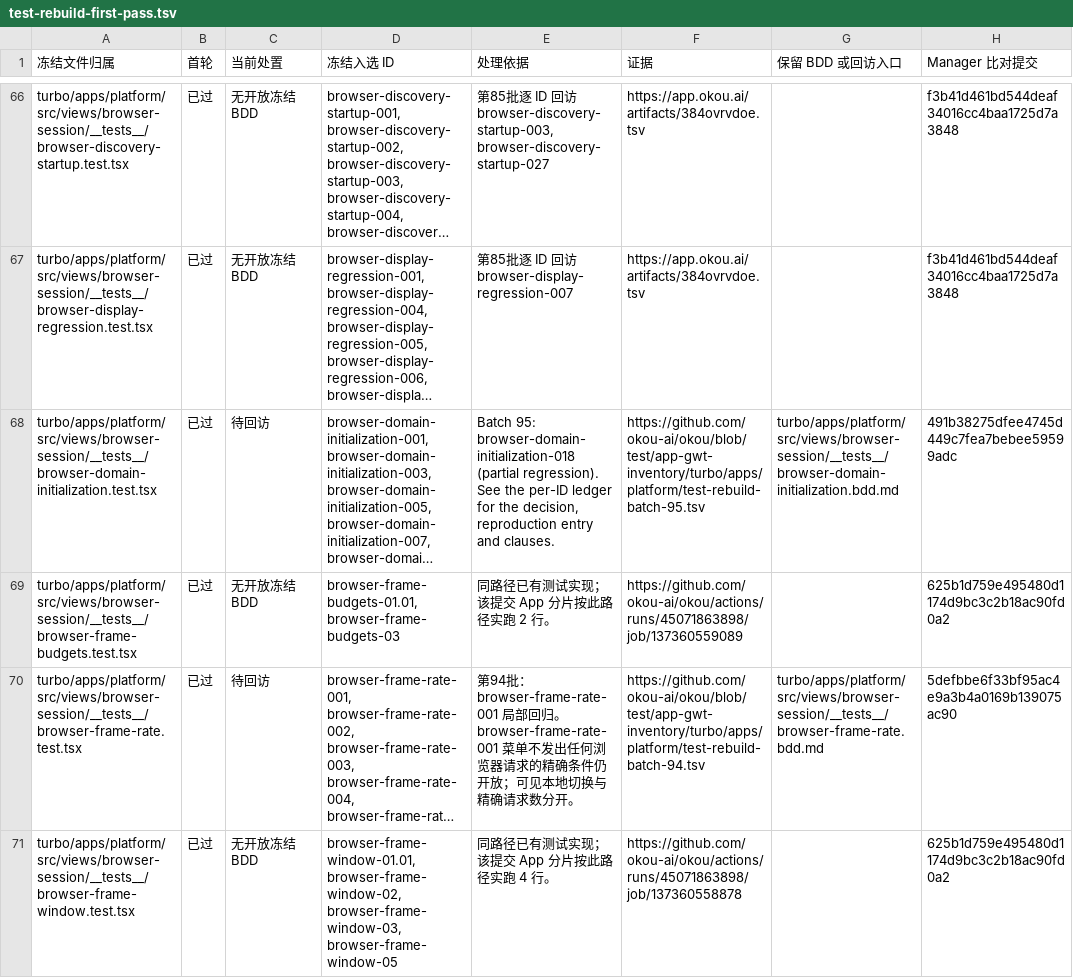
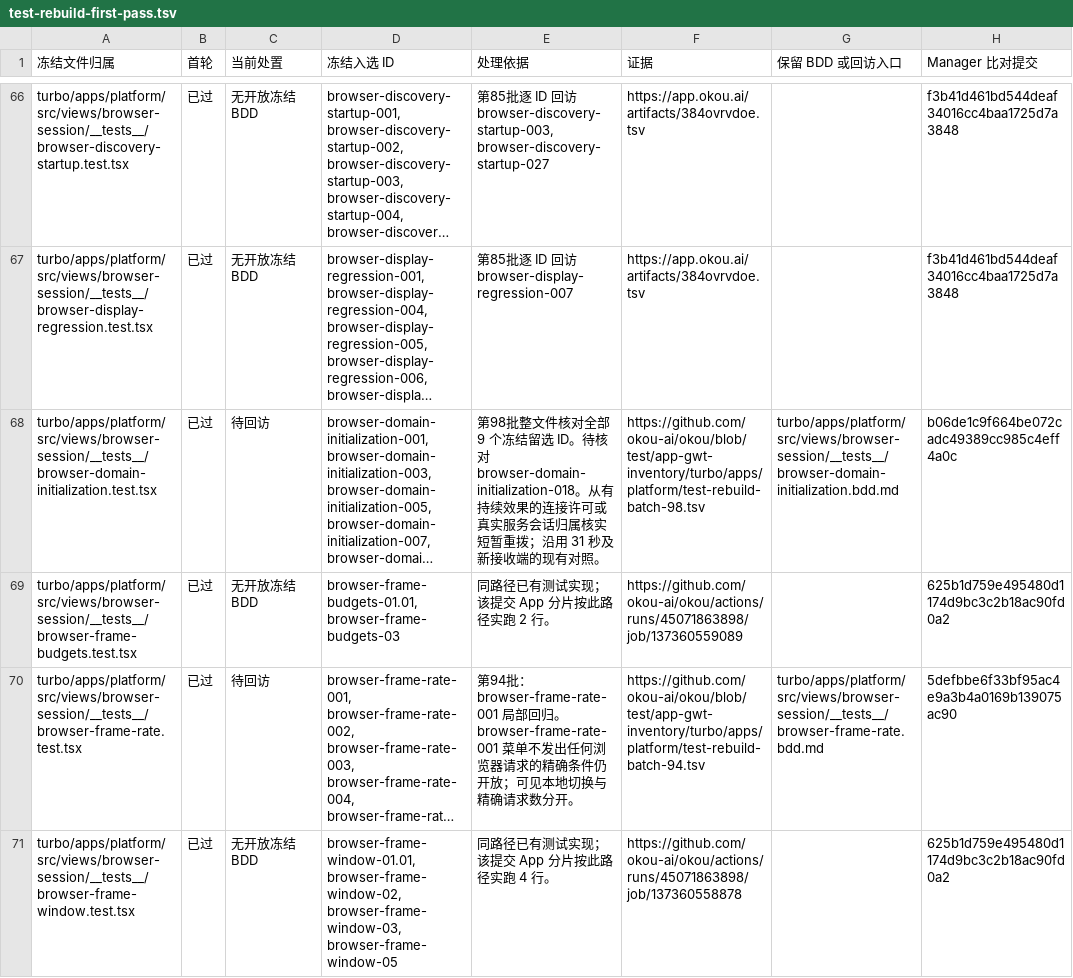
Before and after one commit to okou-ai/okou, a TSV file: turbo/apps/platform/test-rebuild-first-pass.tsv, drawn as a sheet; only a part is shown, gaps mark what is left out; long unchanged cells end in …; the diff covers the shown part only; the diff names each change by its address in the sheet, - before the commit and + after, or states it on an @@ line.

Commit message:
test(app): reconcile 411 frozen scenarios and verify browser transport ownership

```diff
--- a/turbo/apps/platform/test-rebuild-first-pass.tsv
+++ b/turbo/apps/platform/test-rebuild-first-pass.tsv
-E68 (处理依据): Batch 95: browser-domain-initialization-018 (partial regression). See the per-ID ledger for the decision, reproduction entry and clauses.
+E68 (处理依据): 第98批整文件核对全部 9 个冻结留选 ID。待核对 browser-domain-initialization-018。从有持续效果的连接许可或真实服务会话归属核实短暂重拨；沿用 31 秒及新接收端的现有对照。
-F68 (证据): https://github.com/okou-ai/okou/blob/test/app-gwt-inventory/turbo/apps/platform/test-rebuild-batch-95.tsv
+F68 (证据): https://github.com/okou-ai/okou/blob/test/app-gwt-inventory/turbo/apps/platform/test-rebuild-batch-98.tsv
-H68 (Manager 比对提交): 491b38275dfee4745d449c7fea7bebee59599adc
+H68 (Manager 比对提交): b06de1c9f664be072cadc49389cc985c4eff4a0c
```
Also changed, not shown: 95 edited cells elsewhere in this file, 12 other files.
